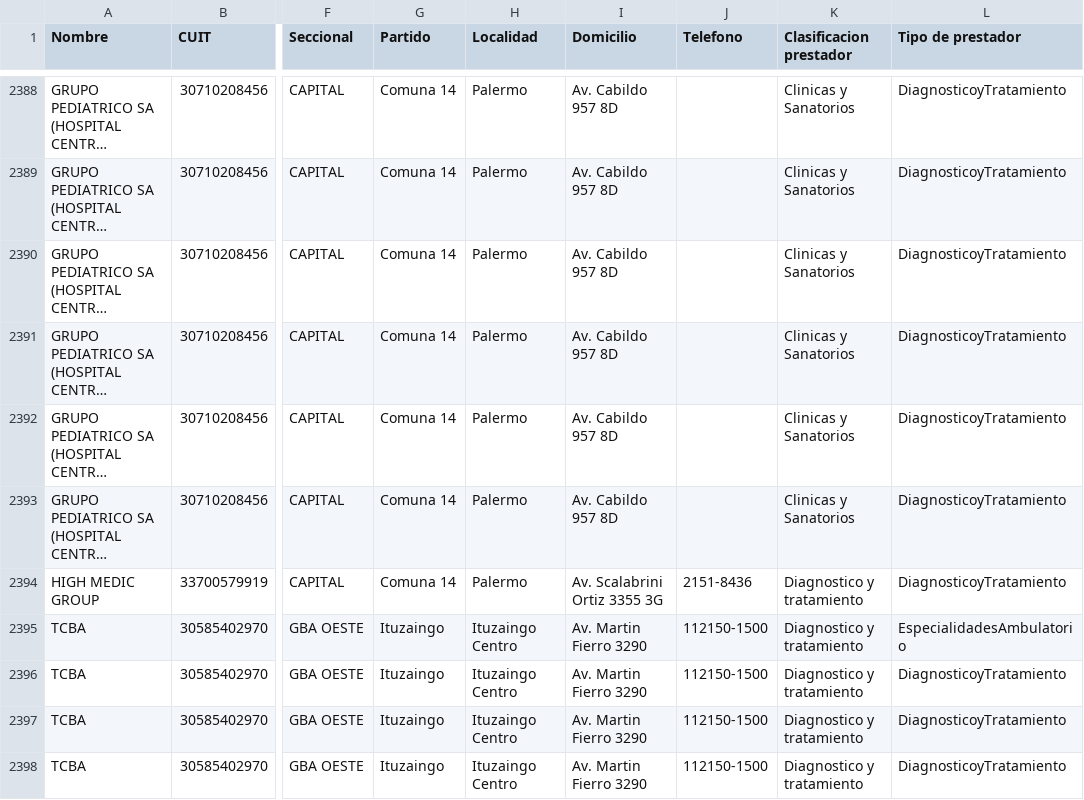
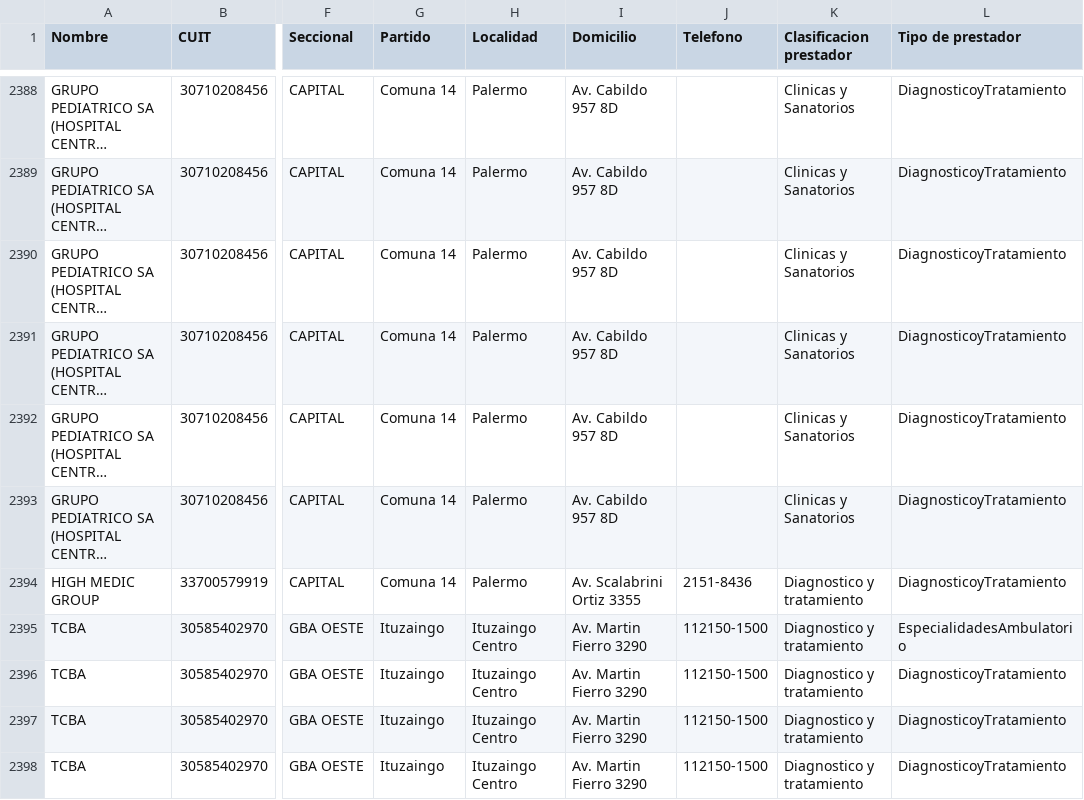
Before and after one commit to bqchi/TablaPrestadores, a CSV file: Data.csv, drawn as a sheet; only a part is shown, gaps mark what is left out; long unchanged cells end in …; the diff names each change by its address in the sheet, - before the commit and + after, or states it on an @@ line.

Commit message:
Update Data.csv

```diff
--- a/Data.csv
+++ b/Data.csv
-I2394 (Domicilio): Av. Scalabrini Ortiz 3355 3G
+I2394 (Domicilio): Av. Scalabrini Ortiz 3355
```
